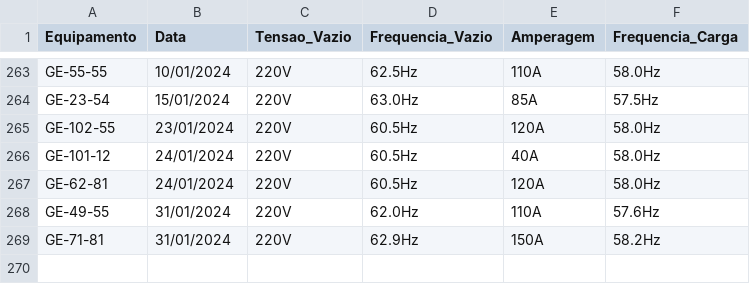
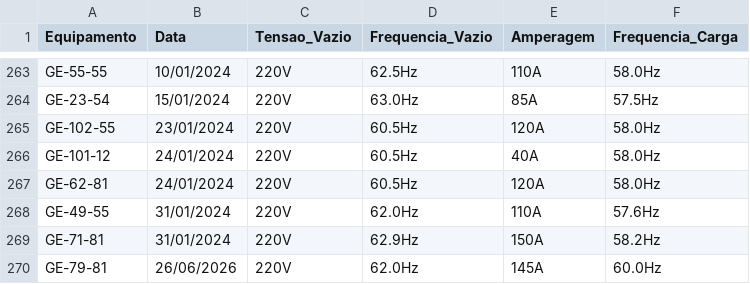
Before and after one commit to milwardarthur-prog/Banco-de-Dados-Testes-de-Carga, a CSV file: dados.csv, drawn as a sheet; only a part is shown, gaps mark what is left out; the diff names each change by its address in the sheet, - before the commit and + after, or states it on an @@ line.

Commit message:
Add files via upload

```diff
--- a/dados.csv
+++ b/dados.csv
+row 270: GE-79-81 | 26/06/2026 | 220V | 62.0Hz | 145A | 60.0Hz
```
